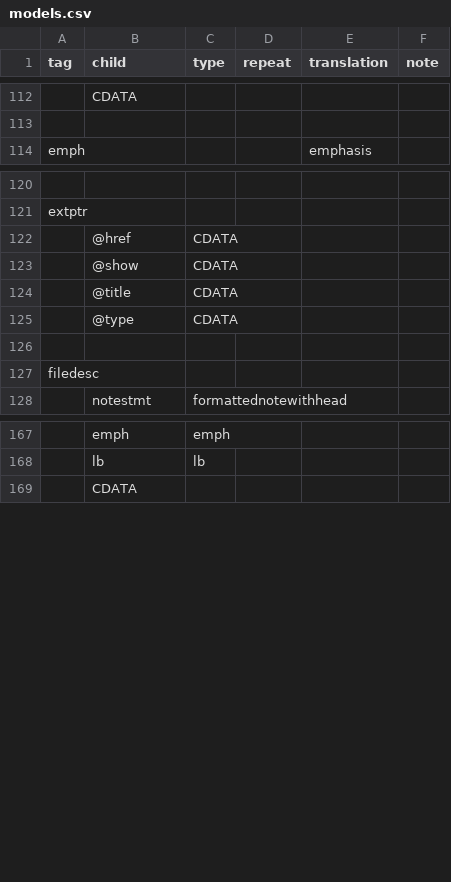
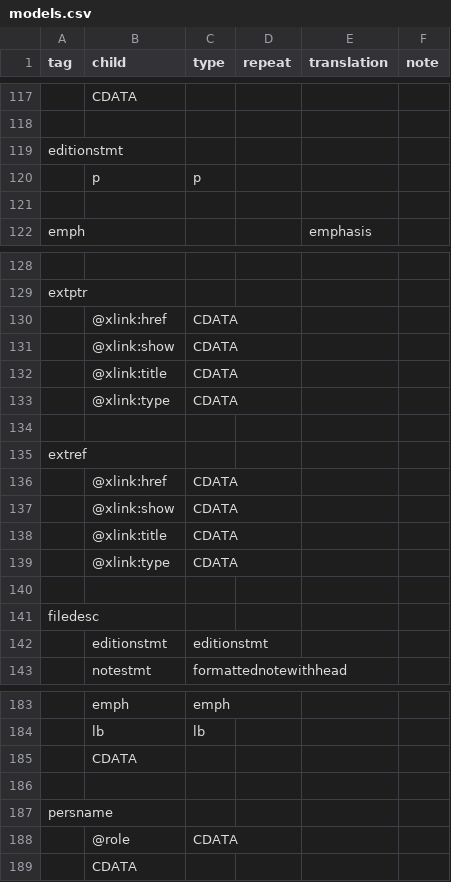
Before and after one commit to nyudlts/fadesign_29-data-model, a CSV file: models.csv, drawn as a sheet; only a part is shown, gaps mark what is left out; addresses are those after the commit; the diff covers the shown part only; the diff names each change by its address in the sheet, - before the commit and + after, or states it on an @@ line.

```diff
--- a/models.csv
+++ b/models.csv
+row 119: editionstmt
+row 120:  | p | p
+row 121: (empty)
-B130 (child): @href
+B130 (child): @xlink:href
-B131 (child): @show
+B131 (child): @xlink:show
-B132 (child): @title
+B132 (child): @xlink:title
-B133 (child): @type
+B133 (child): @xlink:type
+row 134: (empty)
+row 135: extref
+row 136:  | @xlink:href | CDATA
+row 137:  | @xlink:show | CDATA
+row 138:  | @xlink:title | CDATA
+row 139:  | @xlink:type | CDATA
+row 142:  | editionstmt | editionstmt
+row 185:  | CDATA
+row 186: (empty)
+row 187: persname
+row 188:  | @role | CDATA
```
Also changed, not shown: 6 added rows and 3 edited cells elsewhere in this file, previous_versions/modelsv3.1.csv, 5 other files.
